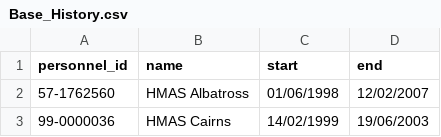
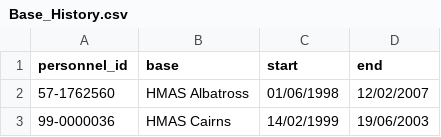
Before and after one commit to Ben-Neo4j/DefenceDemo, a CSV file: Base_History.csv, drawn as a sheet; only a part is shown.

Commit message:
Update Base_History.csv

```diff
--- a/Base_History.csv
+++ b/Base_History.csv
@@ -1,2 +1,2 @@
-personnel_id,name,start,end
+personnel_id,base,start,end
 57-1762560,HMAS Albatross,01/06/1998,12/02/2007
```
